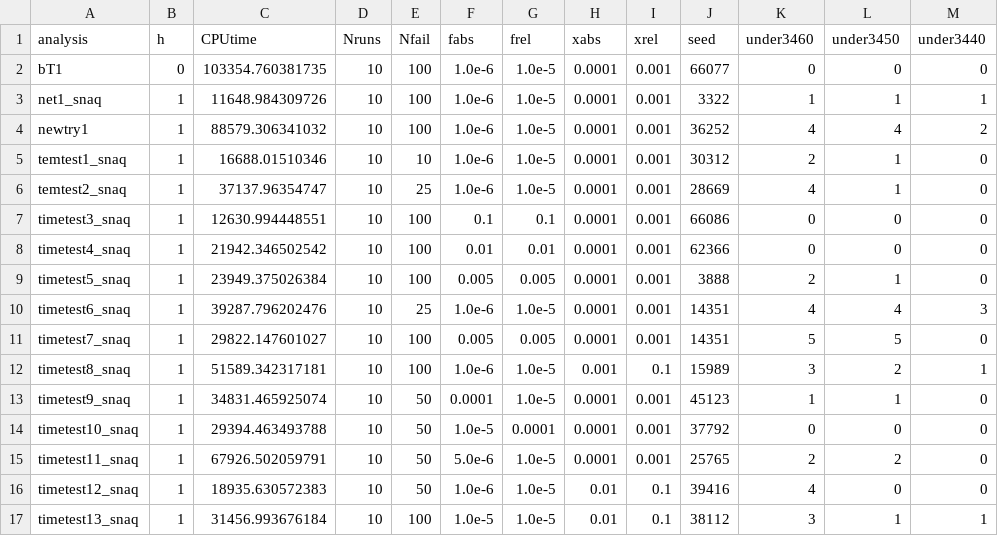
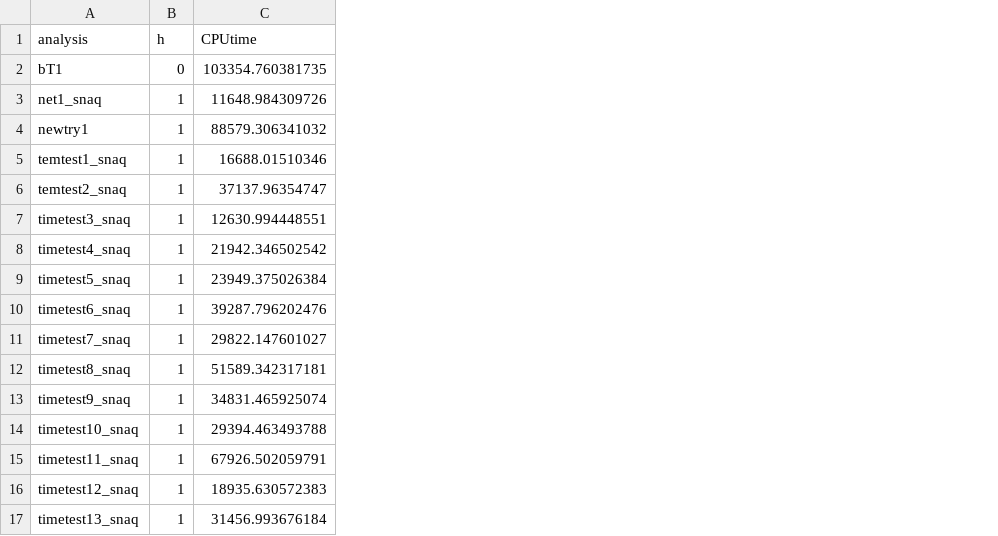
Before and after one commit to BaconZhou/stat679work, a CSV file: hw1/results/summary.csv, drawn as a sheet; the diff names each change by its address in the sheet, - before the commit and + after, or states it on an @@ line.

```diff
--- a/hw1/results/summary.csv
+++ b/hw1/results/summary.csv
-column D (Nruns), rows 2-17: all 10
-column E (Nfail), rows 2-17: 100 | 100 | 100 | 10 | 25 | 100 | 100 | 100 | 25 | 100 | 100 | 50 | 50 | 50 | 50 | 100
-column F (fabs), rows 2-17: 1.0e-6 | 1.0e-6 | 1.0e-6 | 1.0e-6 | 1.0e-6 | 0.1 | 0.01 | 0.005 | 1.0e-6 | 0.005 | 1.0e-6 | 0.0001 | 1.0e-5 | 5.0e-6 | 1.0e-6 | 1.0e-5
-column G (frel), rows 2-17: 1.0e-5 | 1.0e-5 | 1.0e-5 | 1.0e-5 | 1.0e-5 | 0.1 | 0.01 | 0.005 | 1.0e-5 | 0.005 | 1.0e-5 | 1.0e-5 | 0.0001 | 1.0e-5 | 1.0e-5 | 1.0e-5
-column H (xabs), rows 2-17: 0.0001 | 0.0001 | 0.0001 | 0.0001 | 0.0001 | 0.0001 | 0.0001 | 0.0001 | 0.0001 | 0.0001 | 0.001 | 0.0001 | 0.0001 | 0.0001 | 0.01 | 0.01
-column I (xrel), rows 2-17: 0.001 | 0.001 | 0.001 | 0.001 | 0.001 | 0.001 | 0.001 | 0.001 | 0.001 | 0.001 | 0.1 | 0.001 | 0.001 | 0.001 | 0.1 | 0.1
-column J (seed), rows 2-17: 66077 | 3322 | 36252 | 30312 | 28669 | 66086 | 62366 | 3888 | 14351 | 14351 | 15989 | 45123 | 37792 | 25765 | 39416 | 38112
-column K (under3460), rows 2-17: 0 | 1 | 4 | 2 | 4 | 0 | 0 | 2 | 4 | 5 | 3 | 1 | 0 | 2 | 4 | 3
-column L (under3450), rows 2-17: 0 | 1 | 4 | 1 | 1 | 0 | 0 | 1 | 4 | 5 | 2 | 1 | 0 | 2 | 0 | 1
-column M (under3440), rows 2-17: 0 | 1 | 2 | 0 | 0 | 0 | 0 | 0 | 3 | 0 | 1 | 0 | 0 | 0 | 0 | 1
```
Also changed, not shown: 5 other files.
